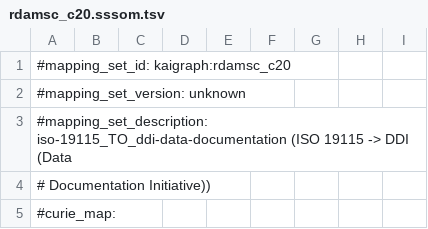
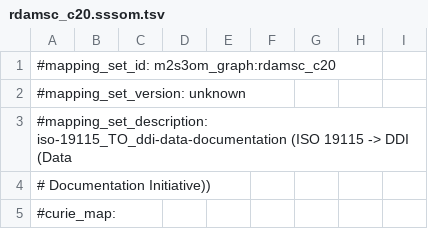
Before and after one commit to santiagocasas/m2s3om_graph, a TSV file: exports/sssom/rdamsc_c20.sssom.tsv, drawn as a sheet; only a part is shown.

```diff
--- a/exports/sssom/rdamsc_c20.sssom.tsv
+++ b/exports/sssom/rdamsc_c20.sssom.tsv
@@ -1,2 +1,2 @@
-#mapping_set_id: kaigraph:rdamsc_c20
+#mapping_set_id: m2s3om_graph:rdamsc_c20
 #mapping_set_version: unknown
```
Also changed, not shown: exports/sssom/rdamsc_c11.sssom.tsv, exports/sssom/rdamsc_c13.sssom.tsv, 14 other files.
